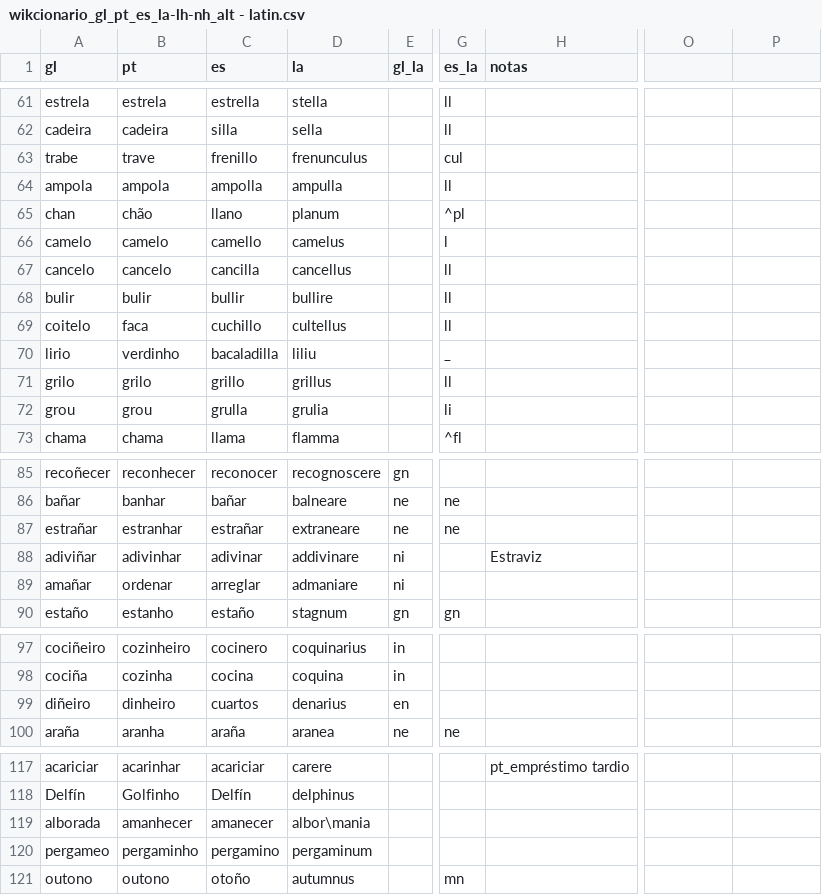
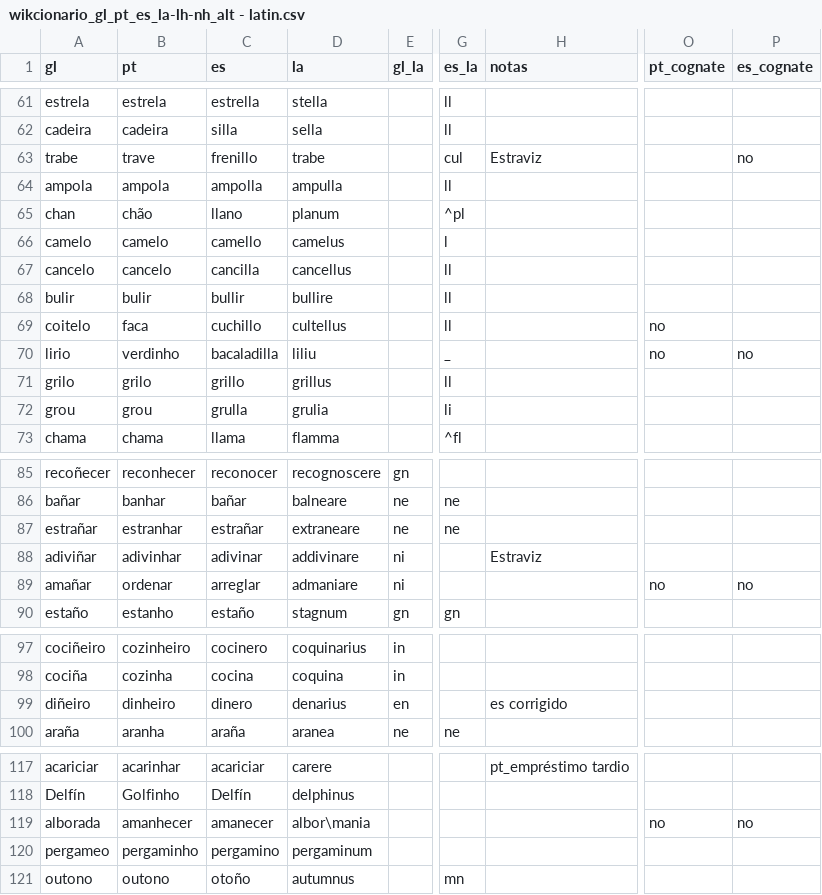
Before and after one commit to Portophon/Gal-palatals, a CSV file: wikcionario_gl_pt_es_la-lh-nh_alt - latin.csv, drawn as a sheet; only a part is shown, gaps mark what is left out; the diff covers the shown part only; the diff names each change by its address in the sheet, - before the commit and + after, or states it on an @@ line.

```diff
--- a/wikcionario_gl_pt_es_la-lh-nh_alt - latin.csv
+++ b/wikcionario_gl_pt_es_la-lh-nh_alt - latin.csv
-O1: (empty)
+O1: pt_cognate
-P1: (empty)
+P1: es_cognate
-D63 (la): frenunculus
+D63 (la): trabe
-H63 (notas): (empty)
+H63 (notas): Estraviz
-P63 (es_cognate): (empty)
+P63 (es_cognate): no
-O69:O70 (pt_cognate): (empty)
+O69:O70 (pt_cognate): no
-P70 (es_cognate): (empty)
+P70 (es_cognate): no
-O89 (pt_cognate): (empty)
+O89 (pt_cognate): no
-P89 (es_cognate): (empty)
+P89 (es_cognate): no
-C99 (es): cuartos
+C99 (es): dinero
-H99 (notas): (empty)
+H99 (notas): es corrigido
-O119 (pt_cognate): (empty)
+O119 (pt_cognate): no
-P119 (es_cognate): (empty)
+P119 (es_cognate): no
```
Also changed, not shown: 16 edited cells elsewhere in this file.
